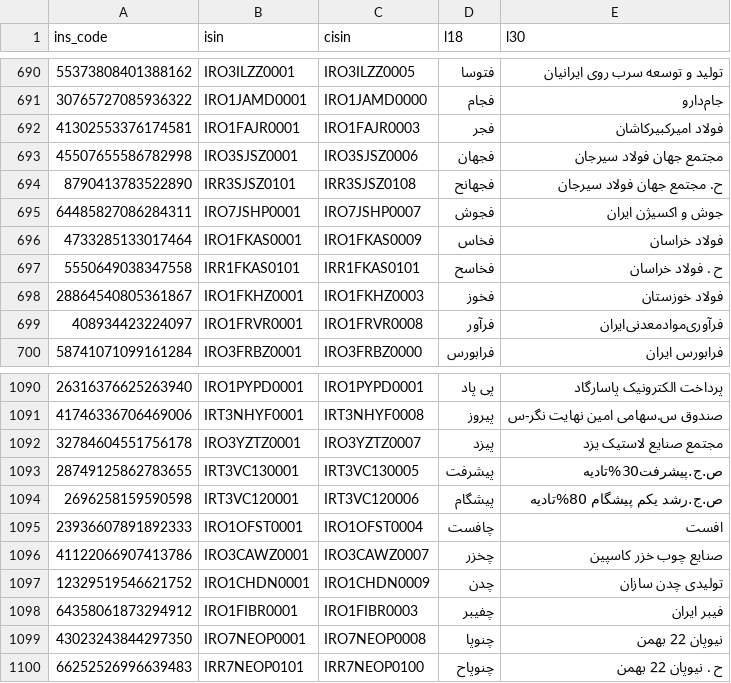
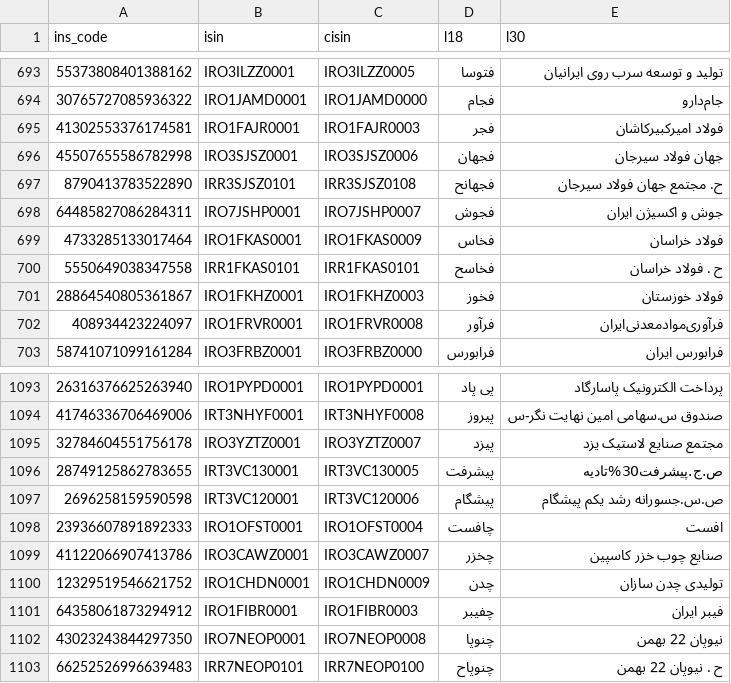
Before and after one commit to 5j9/tsetmc, a CSV file: tsetmc/dataset/dataset.csv, drawn as a sheet; only a part is shown, gaps mark what is left out; the diff covers the shown part only.

```diff
--- a/tsetmc/dataset/dataset.csv
+++ b/tsetmc/dataset/dataset.csv
@@ -692,3 +695,3 @@
 41302553376174581,IRO1FAJR0001,IRO1FAJR0003,فجر,فولاد امیرکبیرکاشان
-45507655586782998,IRO3SJSZ0001,IRO3SJSZ0006,فجهان,مجتمع جهان فولاد سیرجان
+45507655586782998,IRO3SJSZ0001,IRO3SJSZ0006,فجهان,جهان فولاد سیرجان
 8790413783522890,IRR3SJSZ0101,IRR3SJSZ0108,فجهانح,ح. مجتمع جهان فولاد سیرجان
@@ -1093,3 +1096,3 @@
 28749125862783655,IRT3VC130001,IRT3VC130005,پیشرفت,ص.ج.پیشرفت30%تادیه
-2696258159590598,IRT3VC120001,IRT3VC120006,پیشگام,ص.ج.رشد یکم پیشگام 80%تادیه
+2696258159590598,IRT3VC120001,IRT3VC120006,پیشگام,ص.س.جسورانه رشد یکم پیشگام
 23936607891892333,IRO1OFST0001,IRO1OFST0004,چافست,افست‌
```
Also changed, not shown: 4 added rows and 7 edited cells elsewhere in this file, 2 other files.
